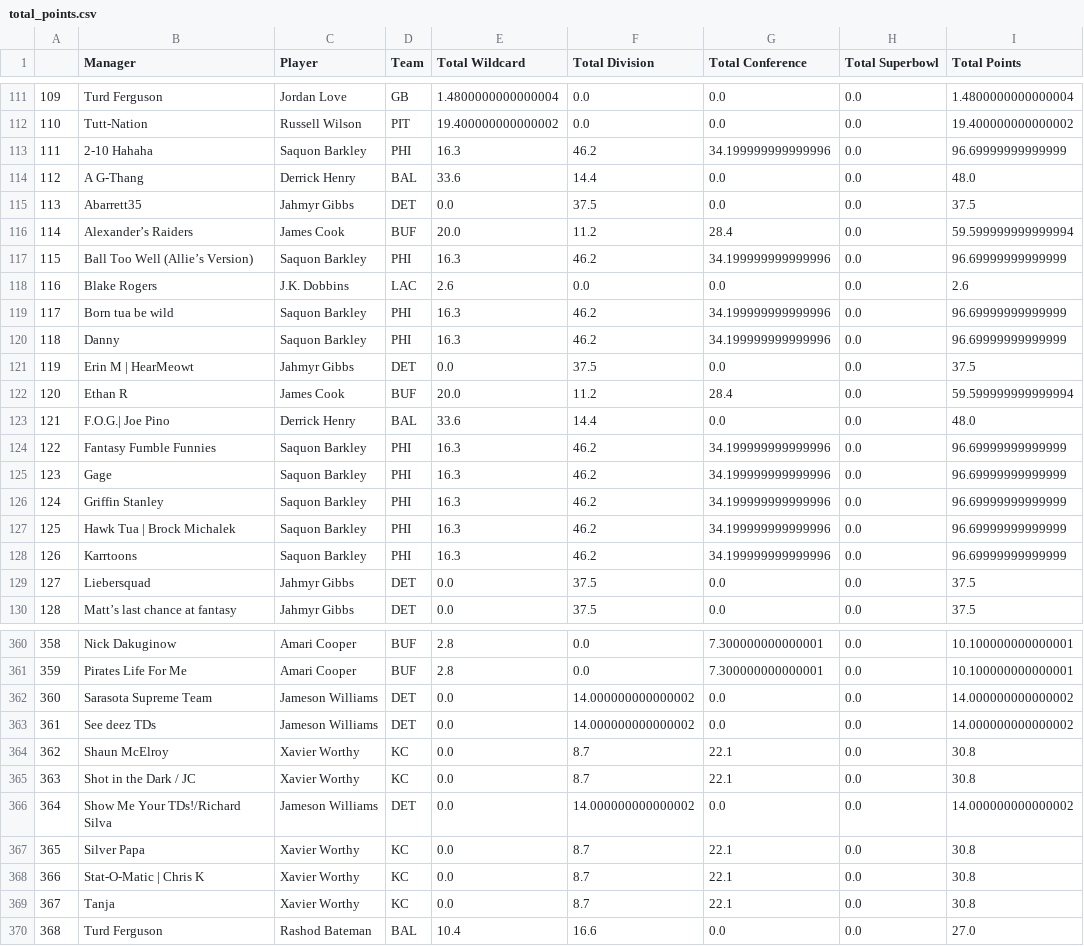
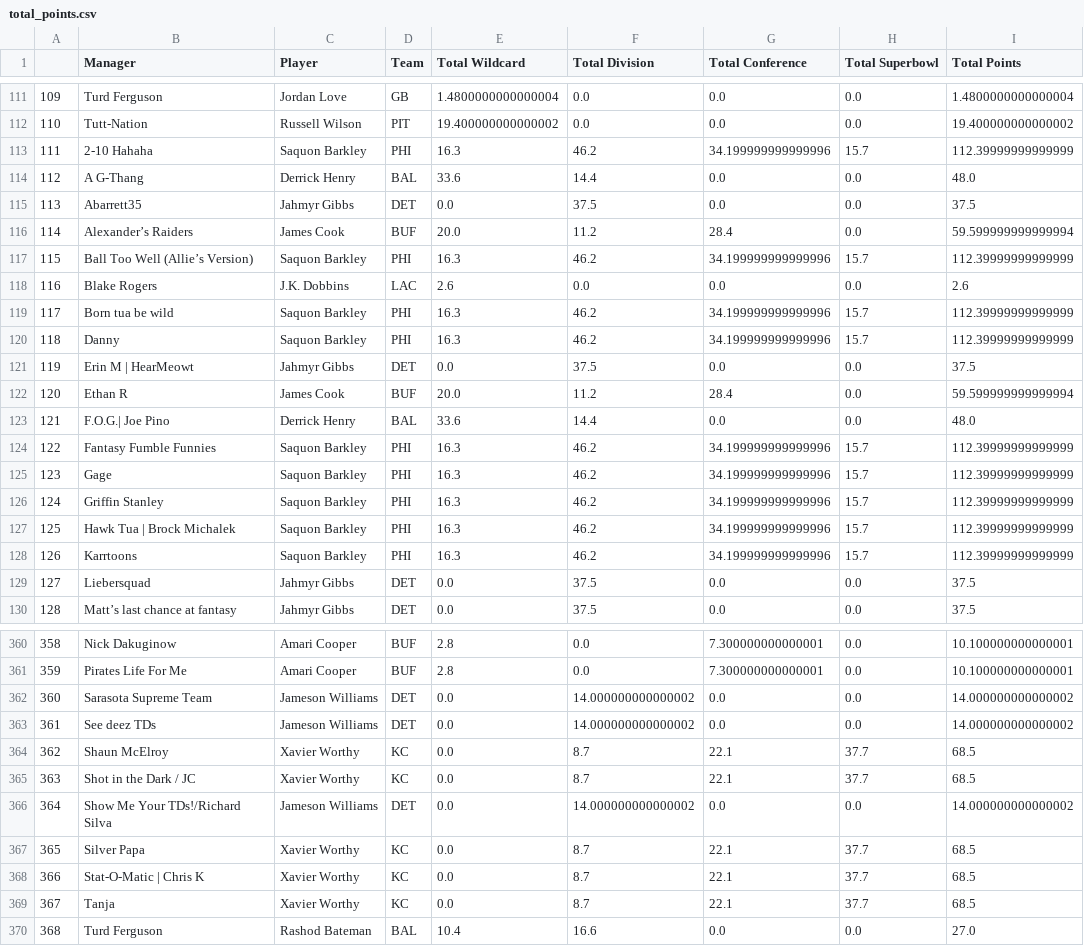
Before and after one commit to erincmurphy83/FFPE25, a CSV file: data/total_points.csv, drawn as a sheet; only a part is shown, gaps mark what is left out; the diff covers the shown part only.

```diff
--- a/data/total_points.csv
+++ b/data/total_points.csv
@@ -112,3 +112,3 @@
 110,Tutt-Nation,Russell Wilson,PIT,19.400000000000002,0.0,0.0,0.0,19.400000000000002
-111,2-10 Hahaha,Saquon Barkley,PHI,16.3,46.2,34.199999999999996,0.0,96.69999999999999
+111,2-10 Hahaha,Saquon Barkley,PHI,16.3,46.2,34.199999999999996,15.7,112.39999999999999
 112,A G-Thang,Derrick Henry,BAL,33.6,14.4,0.0,0.0,48.0
@@ -116,6 +116,6 @@
 114,Alexander’s Raiders,James Cook,BUF,20.0,11.2,28.4,0.0,59.599999999999994
-115,Ball Too Well (Allie’s Version),Saquon Barkley,PHI,16.3,46.2,34.199999999999996,0.0,96.69999999999999
+115,Ball Too Well (Allie’s Version),Saquon Barkley,PHI,16.3,46.2,34.199999999999996,15.7,112.39999999999999
 116,Blake Rogers,J.K. Dobbins,LAC,2.6,0.0,0.0,0.0,2.6
-117,Born tua be wild ,Saquon Barkley,PHI,16.3,46.2,34.199999999999996,0.0,96.69999999999999
-118,Danny,Saquon Barkley,PHI,16.3,46.2,34.199999999999996,0.0,96.69999999999999
+117,Born tua be wild ,Saquon Barkley,PHI,16.3,46.2,34.199999999999996,15.7,112.39999999999999
+118,Danny,Saquon Barkley,PHI,16.3,46.2,34.199999999999996,15.7,112.39999999999999
 119,Erin M | HearMeowt,Jahmyr Gibbs,DET,0.0,37.5,0.0,0.0,37.5
@@ -123,7 +123,7 @@
 121,F.O.G.| Joe Pino,Derrick Henry,BAL,33.6,14.4,0.0,0.0,48.0
-122,Fantasy Fumble Funnies,Saquon Barkley,PHI,16.3,46.2,34.199999999999996,0.0,96.69999999999999
-123,Gage ,Saquon Barkley,PHI,16.3,46.2,34.199999999999996,0.0,96.69999999999999
-124,Griffin Stanley,Saquon Barkley,PHI,16.3,46.2,34.199999999999996,0.0,96.69999999999999
-125,Hawk Tua | Brock Michalek ,Saquon Barkley,PHI,16.3,46.2,34.199999999999996,0.0,96.69999999999999
-126,Karrtoons,Saquon Barkley,PHI,16.3,46.2,34.199999999999996,0.0,96.69999999999999
+122,Fantasy Fumble Funnies,Saquon Barkley,PHI,16.3,46.2,34.199999999999996,15.7,112.39999999999999
+123,Gage ,Saquon Barkley,PHI,16.3,46.2,34.199999999999996,15.7,112.39999999999999
+124,Griffin Stanley,Saquon Barkley,PHI,16.3,46.2,34.199999999999996,15.7,112.39999999999999
+125,Hawk Tua | Brock Michalek ,Saquon Barkley,PHI,16.3,46.2,34.199999999999996,15.7,112.39999999999999
+126,Karrtoons,Saquon Barkley,PHI,16.3,46.2,34.199999999999996,15.7,112.39999999999999
 127,Liebersquad,Jahmyr Gibbs,DET,0.0,37.5,0.0,0.0,37.5
@@ -363,8 +363,8 @@
 361,See deez TDs,Jameson Williams,DET,0.0,14.000000000000002,0.0,0.0,14.000000000000002
-362,Shaun McElroy,Xavier Worthy,KC,0.0,8.7,22.1,0.0,30.8
-363,Shot in the Dark / JC,Xavier Worthy,KC,0.0,8.7,22.1,0.0,30.8
+362,Shaun McElroy,Xavier Worthy,KC,0.0,8.7,22.1,37.7,68.5
+363,Shot in the Dark / JC,Xavier Worthy,KC,0.0,8.7,22.1,37.7,68.5
 364,Show Me Your TDs!/Richard Silva,Jameson Williams,DET,0.0,14.000000000000002,0.0,0.0,14.000000000000002
-365,Silver Papa,Xavier Worthy,KC,0.0,8.7,22.1,0.0,30.8
-366,Stat-O-Matic | Chris K,Xavier Worthy,KC,0.0,8.7,22.1,0.0,30.8
-367,Tanja,Xavier Worthy,KC,0.0,8.7,22.1,0.0,30.8
+365,Silver Papa,Xavier Worthy,KC,0.0,8.7,22.1,37.7,68.5
+366,Stat-O-Matic | Chris K,Xavier Worthy,KC,0.0,8.7,22.1,37.7,68.5
+367,Tanja,Xavier Worthy,KC,0.0,8.7,22.1,37.7,68.5
 368,Turd Ferguson,Rashod Bateman,BAL,10.4,16.6,0.0,0.0,27.0
```
Also changed, not shown: 160 edited cells elsewhere in this file, data/managers_games.csv.
